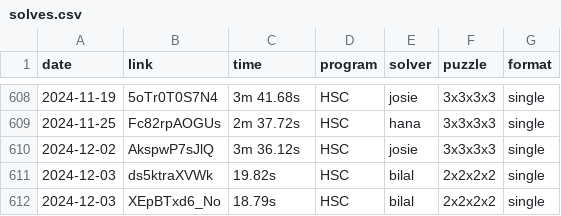
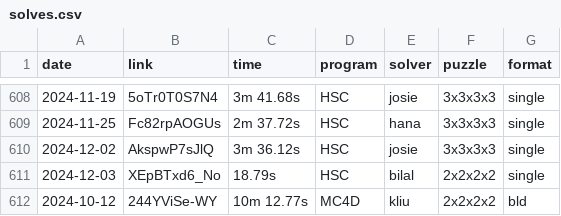
Before and after one commit to Hypercubers/hypercubing.xyz, a CSV file: leaderboards/solves.csv, drawn as a sheet; only a part is shown, gaps mark what is left out.

Commit message:
add 2^4 bld submission
and remove mistaken bilal submission

```diff
--- a/leaderboards/solves.csv
+++ b/leaderboards/solves.csv
@@ -610,3 +610,3 @@ date,       link,                  time, program,   solver,             puzzle,
 2024-12-02, AkspwP7sJlQ,       3m 36.12s, HSC,      josie,              3x3x3x3, single
-2024-12-03, ds5ktraXVWk,          19.82s, HSC,      bilal,              2x2x2x2, single
 2024-12-03, XEpBTxd6_No,          18.79s, HSC,      bilal,              2x2x2x2, single
+2024-10-12, 244YViSe-WY,      10m 12.77s, MC4D,     kliu,               2x2x2x2, bld
```
Also changed, not shown: 1 other file.
